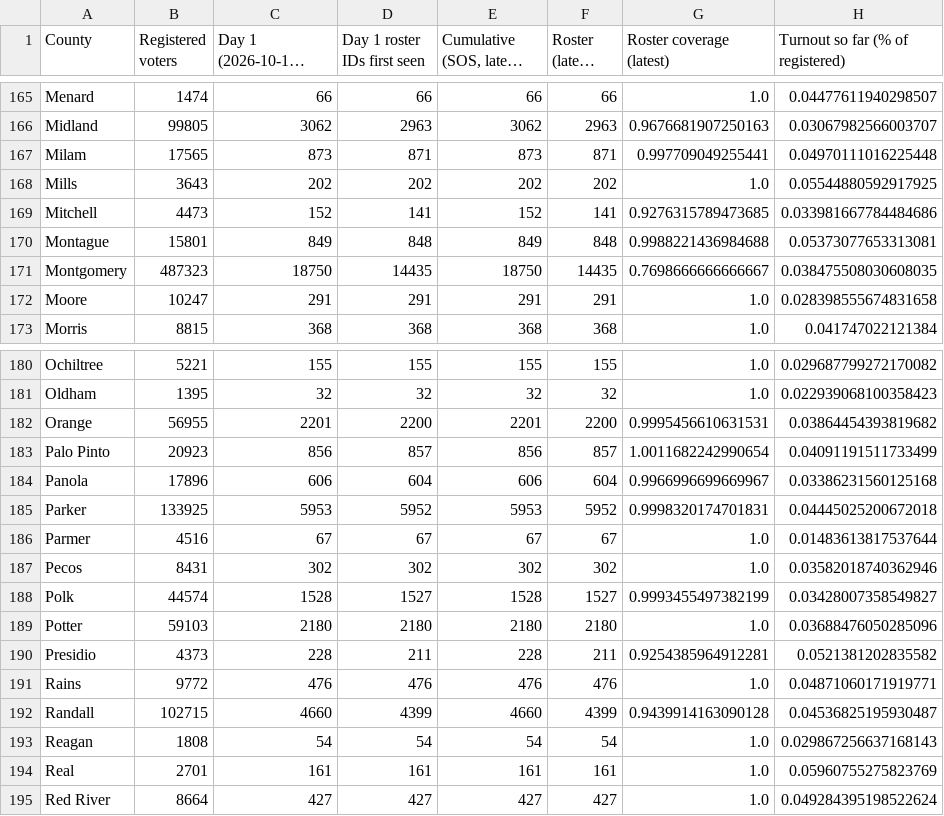
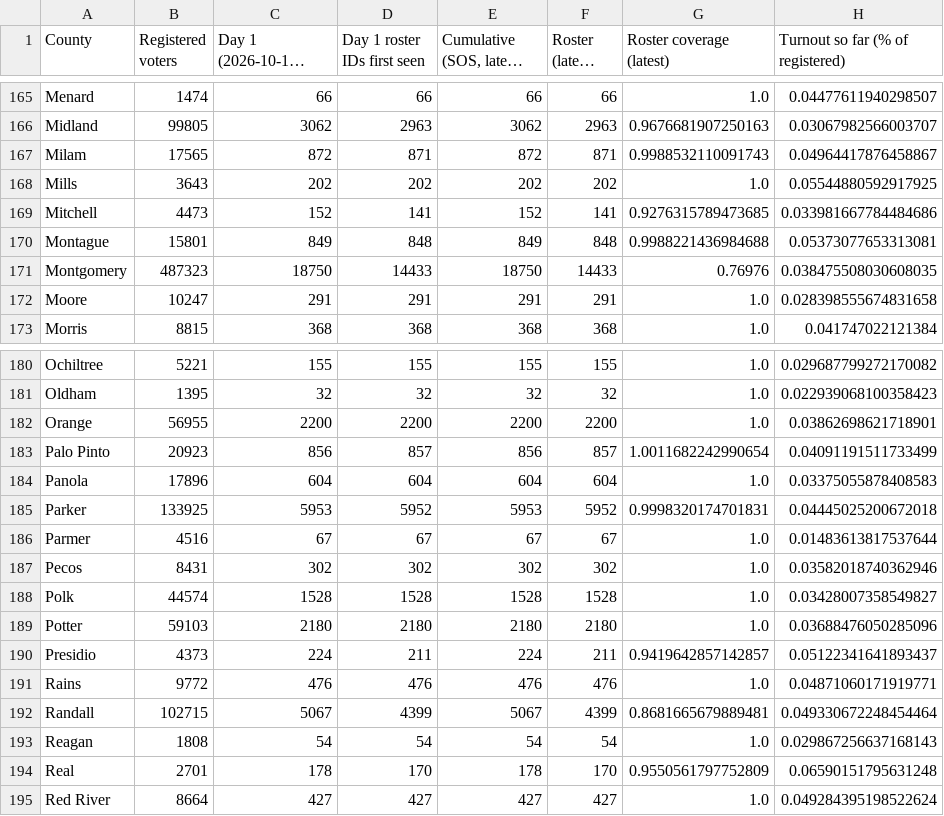
Before and after one commit to texasmaps/texasmaps.github.io, a CSV file: early-vote-2026/days/daily-votes-by-county-2026-10-19.csv, drawn as a sheet; only a part is shown, gaps mark what is left out; long unchanged cells end in …; the diff covers the shown part only.

Commit message:
Early vote maps through 2026-10-22 (#21)
Adds early-vote-2026/: Texas Early Vote Snapshot and Texas Race Tracker (html + png), watch-list table, votes-by-county CSV and reading guide for 2026-10-22; refreshes the latest copies. County totals only.

```diff
--- a/early-vote-2026/days/daily-votes-by-county-2026-10-19.csv
+++ b/early-vote-2026/days/daily-votes-by-county-2026-10-19.csv
@@ -166,3 +166,3 @@ Menard,1474,66,66,66,66,1.0,0.04477611940298507
 Midland,99805,3062,2963,3062,2963,0.9676681907250163,0.03067982566003707
-Milam,17565,873,871,873,871,0.997709049255441,0.04970111016225448
+Milam,17565,872,871,872,871,0.9988532110091743,0.04964417876458867
 Mills,3643,202,202,202,202,1.0,0.05544880592917925
@@ -170,3 +170,3 @@ Mitchell,4473,152,141,152,141,0.9276315789473685,0.033981667784484686
 Montague,15801,849,848,849,848,0.9988221436984688,0.05373077653313081
-Montgomery,487323,18750,14435,18750,14435,0.7698666666666667,0.038475508030608035
+Montgomery,487323,18750,14433,18750,14433,0.76976,0.038475508030608035
 Moore,10247,291,291,291,291,1.0,0.028398555674831658
@@ -181,5 +181,5 @@ Ochiltree,5221,155,155,155,155,1.0,0.029687799272170082
 Oldham,1395,32,32,32,32,1.0,0.022939068100358423
-Orange,56955,2201,2200,2201,2200,0.9995456610631531,0.03864454393819682
+Orange,56955,2200,2200,2200,2200,1.0,0.03862698621718901
 Palo Pinto,20923,856,857,856,857,1.0011682242990654,0.04091191511733499
-Panola,17896,606,604,606,604,0.9966996699669967,0.03386231560125168
+Panola,17896,604,604,604,604,1.0,0.03375055878408583
 Parker,133925,5953,5952,5953,5952,0.9998320174701831,0.04445025200672018
@@ -187,9 +187,9 @@ Parmer,4516,67,67,67,67,1.0,0.01483613817537644
 Pecos,8431,302,302,302,302,1.0,0.03582018740362946
-Polk,44574,1528,1527,1528,1527,0.9993455497382199,0.03428007358549827
+Polk,44574,1528,1528,1528,1528,1.0,0.03428007358549827
 Potter,59103,2180,2180,2180,2180,1.0,0.03688476050285096
-Presidio,4373,228,211,228,211,0.9254385964912281,0.0521381202835582
+Presidio,4373,224,211,224,211,0.9419642857142857,0.05122341641893437
 Rains,9772,476,476,476,476,1.0,0.04871060171919771
-Randall,102715,4660,4399,4660,4399,0.9439914163090128,0.04536825195930487
+Randall,102715,5067,4399,5067,4399,0.8681665679889481,0.049330672248454464
 Reagan,1808,54,54,54,54,1.0,0.029867256637168143
-Real,2701,161,161,161,161,1.0,0.05960755275823769
+Real,2701,178,170,178,170,0.9550561797752809,0.06590151795631248
 Red River,8664,427,427,427,427,1.0,0.049284395198522624
```
Also changed, not shown: 159 edited cells elsewhere in this file, 16 other files.
